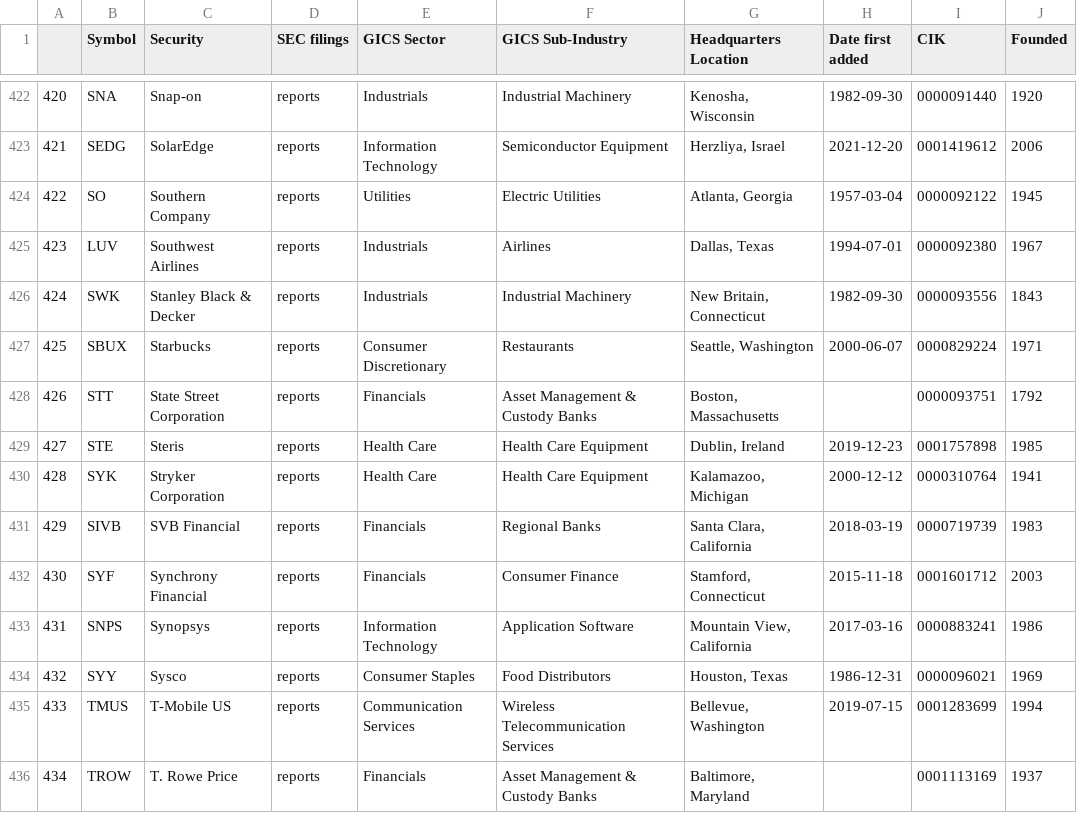
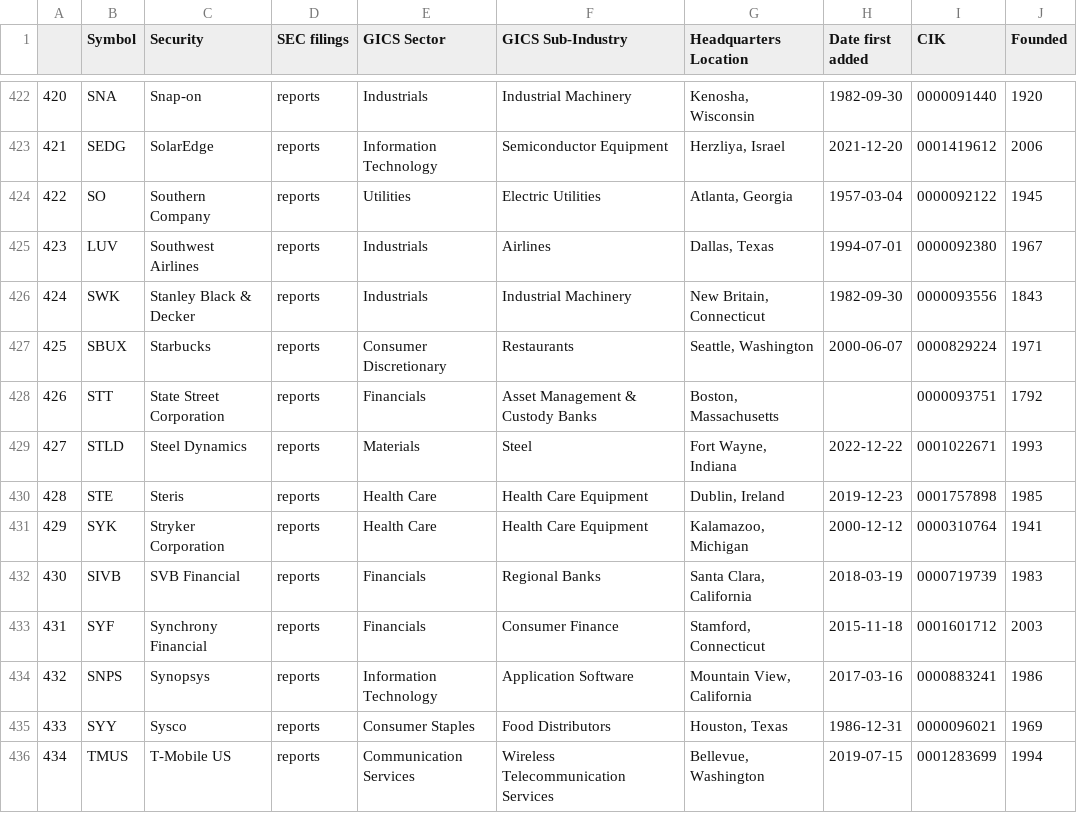
Before and after one commit to vvelicu/s-p500, a CSV file: data/SP500_Components.csv, drawn as a sheet; only a part is shown, gaps mark what is left out; the shorter side is filled out with more unchanged rows; addresses are those after the commit; the diff names each change by its address in the sheet, - before the commit and + after, or states it on an @@ line.

```diff
--- a/data/SP500_Components.csv
+++ b/data/SP500_Components.csv
+row 429: 427 | STLD | Steel Dynamics | reports | Materials | Steel | Fort Wayne, Indiana | 2022-12-22 | 0001022671 | 1993
@@ column A renumbered from row 430 down @@
```
